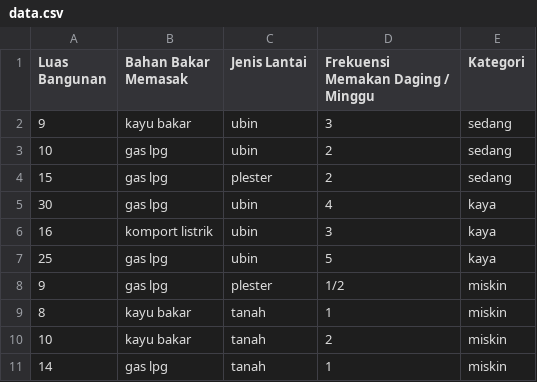
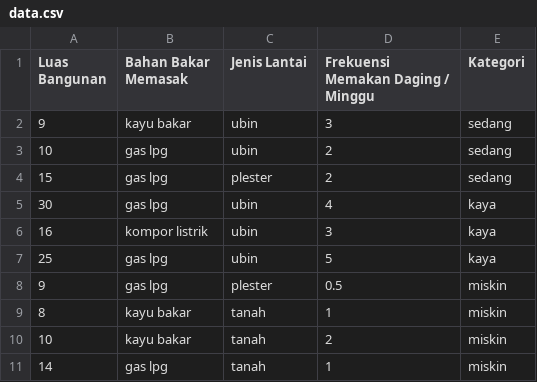
Before and after one commit to ardafirdausr/simple-naive-bayes-classifier, a CSV file: data.csv, drawn as a sheet.

Commit message:
add discrete data

```diff
--- a/data.csv
+++ b/data.csv
@@ -5,5 +5,5 @@ Luas Bangunan;Bahan Bakar Memasak;Jenis Lantai;Frekuensi Memakan Daging / Minggu
 30;gas lpg;ubin;4;kaya
-16;komport listrik;ubin;3;kaya
+16;kompor listrik;ubin;3;kaya
 25;gas lpg;ubin;5;kaya
-9;gas lpg;plester; 1/2;miskin
+9;gas lpg;plester; 0.5;miskin
 8;kayu bakar;tanah;1;miskin
```
Also changed, not shown: 1 other file.
